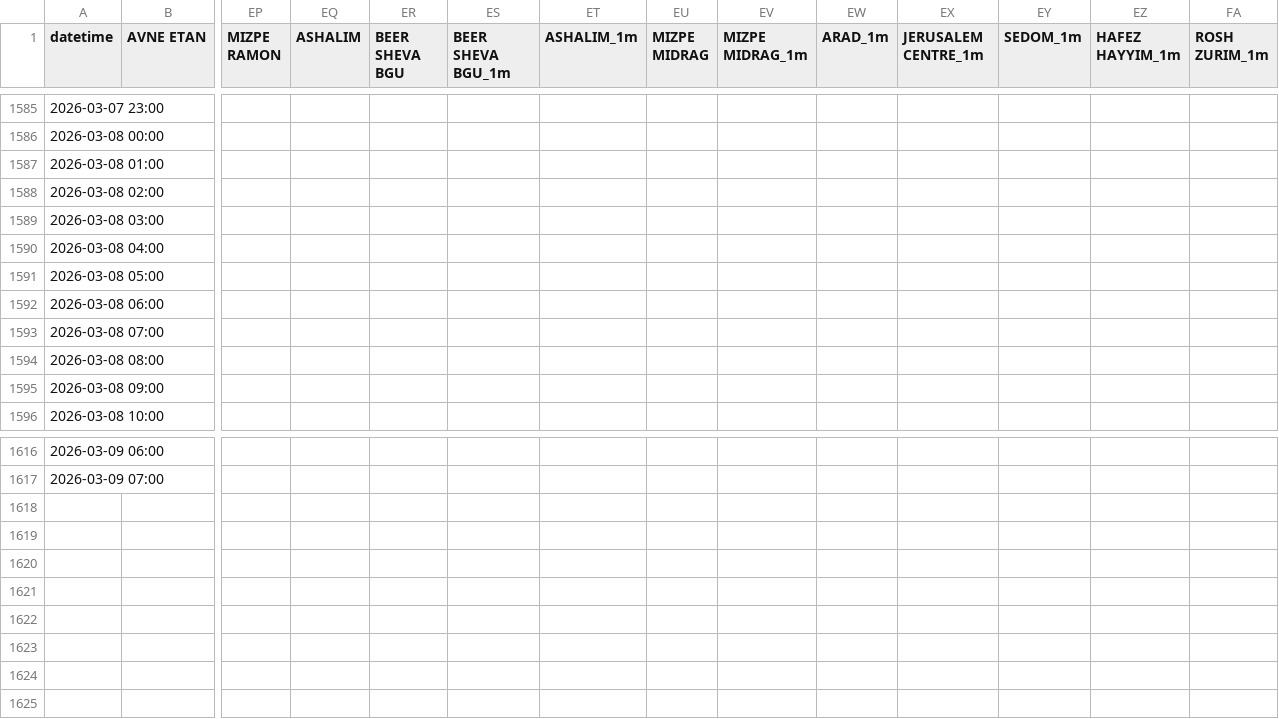
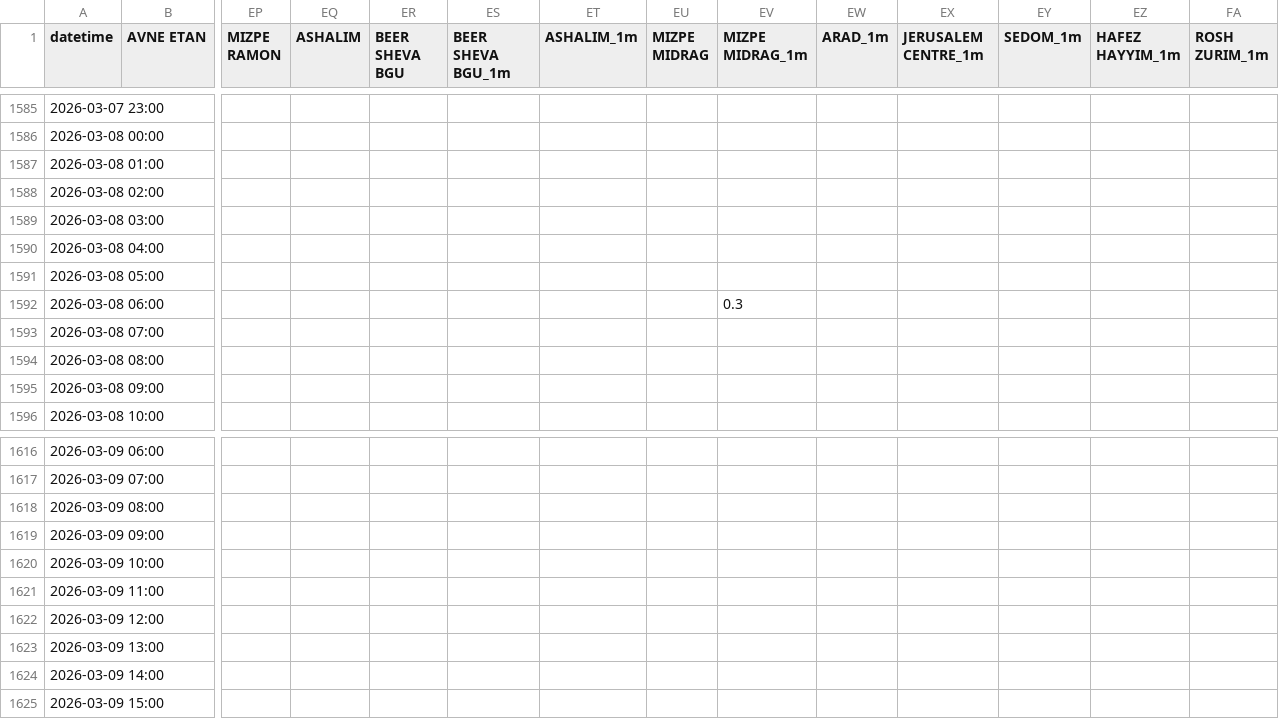
Before and after one commit to yuval-harpaz/weather, a CSV file: data/rain_2026.csv, drawn as a sheet; only a part is shown, gaps mark what is left out; rows hold the shown columns only; the diff names each change by its address in the sheet, - before the commit and + after, or states it on an @@ line.

```diff
--- a/data/rain_2026.csv
+++ b/data/rain_2026.csv
-EV1592 (MIZPE MIDRAG_1m): (empty)
+EV1592 (MIZPE MIDRAG_1m): 0.3
+row 1618: 2026-03-09 08:00
+row 1619: 2026-03-09 09:00
+row 1620: 2026-03-09 10:00
+row 1621: 2026-03-09 11:00
+row 1622: 2026-03-09 12:00
+row 1623: 2026-03-09 13:00
+row 1624: 2026-03-09 14:00
+row 1625: 2026-03-09 15:00
```
Also changed, not shown: data/sum_rain_sep_to_aug.csv.
